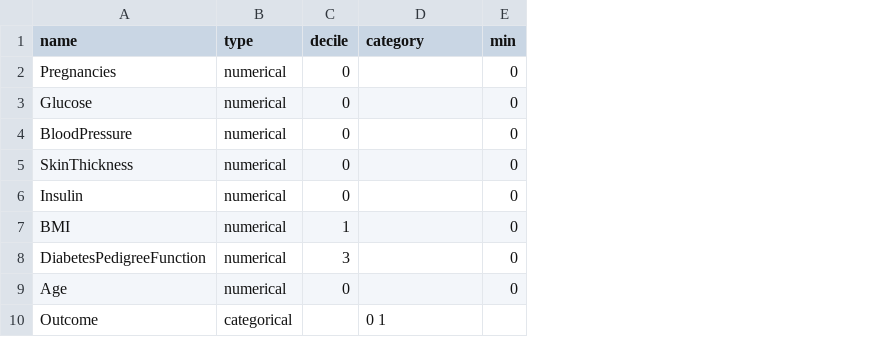
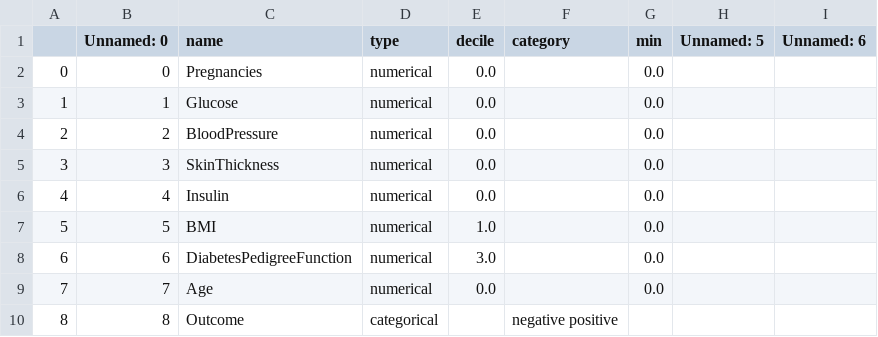
Before and after one commit to ChengFR/DECE-research, a CSV file: data/diabetes/description.csv, drawn as a sheet; addresses are those after the commit; the diff names each change by its address in the sheet, - before the commit and + after, or states it on an @@ line.

```diff
--- a/data/diabetes/description.csv
+++ b/data/diabetes/description.csv
+column A, rows 2-10: 0 | 1 | 2 | 3 | 4 | 5 | 6 | 7 | 8
+column B (Unnamed: 0), rows 2-10: 0 | 1 | 2 | 3 | 4 | 5 | 6 | 7 | 8
+column H (Unnamed: 5), empty
+column I (Unnamed: 6), empty
-E2:E6 (decile): 0
+E2:E6 (decile): 0.0
-G2:G9 (min): 0
+G2:G9 (min): 0.0
-E7 (decile): 1
+E7 (decile): 1.0
-E8 (decile): 3
+E8 (decile): 3.0
-E9 (decile): 0
+E9 (decile): 0.0
-F10 (category): 0 1
+F10 (category): negative positive
```
Also changed, not shown: 6 other files.
